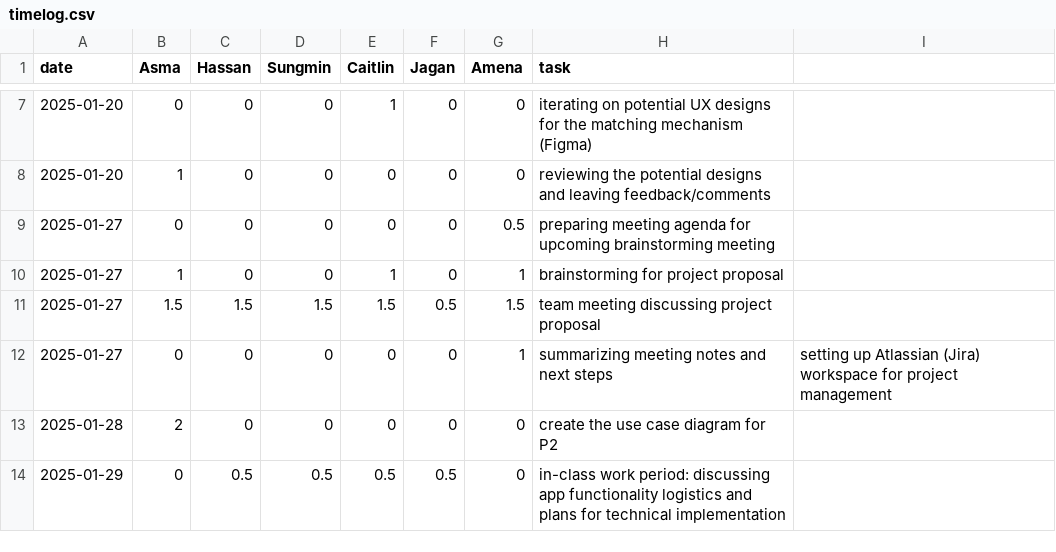
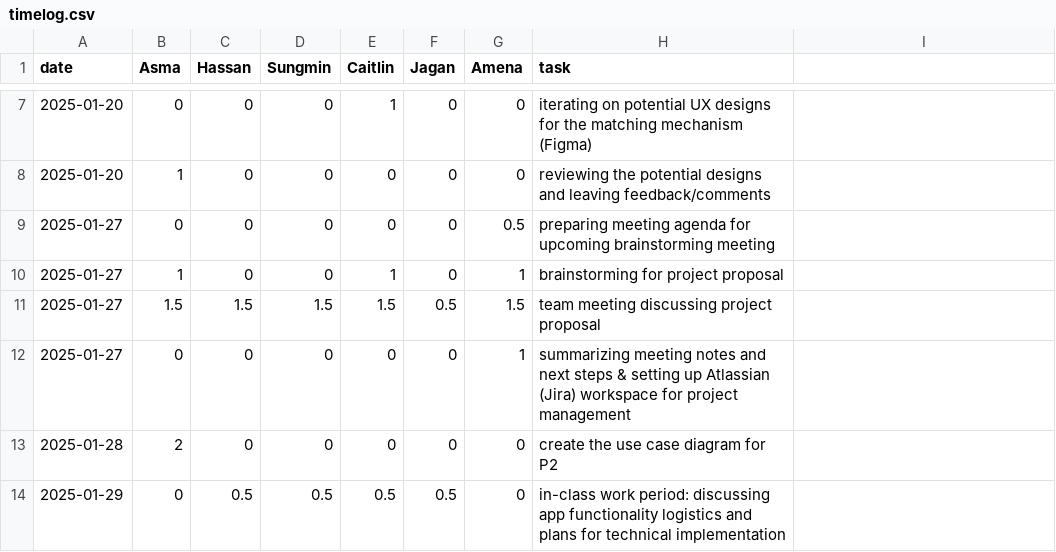
Before and after one commit to KuroMaple/wat2watch, a CSV file: timelog.csv, drawn as a sheet; only a part is shown, gaps mark what is left out.

Commit message:
fix timelog.csv syntax error

```diff
--- a/timelog.csv
+++ b/timelog.csv
@@ -11,3 +11,3 @@ date,Asma,Hassan,Sungmin,Caitlin,Jagan,Amena,task
 2025-01-27,1.5,1.5,1.5,1.5,0.5,1.5,team meeting discussing project proposal
-2025-01-27,0,0,0,0,0,1,summarizing meeting notes and next steps, setting up Atlassian (Jira) workspace for project management
+2025-01-27,0,0,0,0,0,1,summarizing meeting notes and next steps & setting up Atlassian (Jira) workspace for project management
 2025-01-28,2,0,0,0,0,0,create the use case diagram for P2
```
